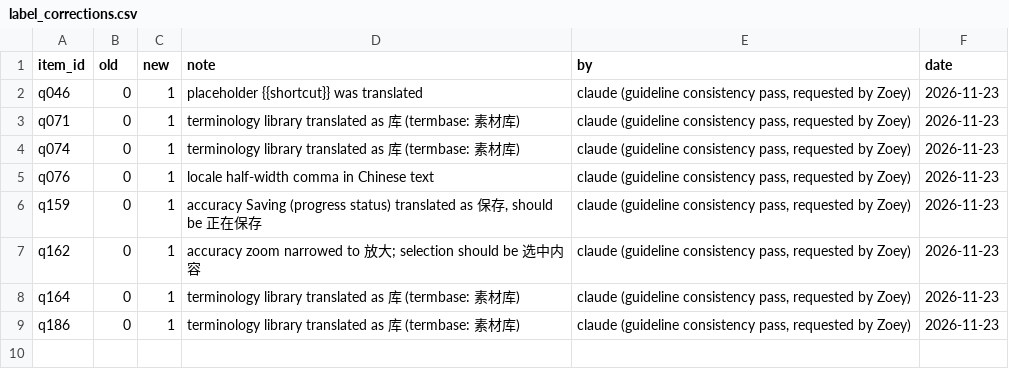
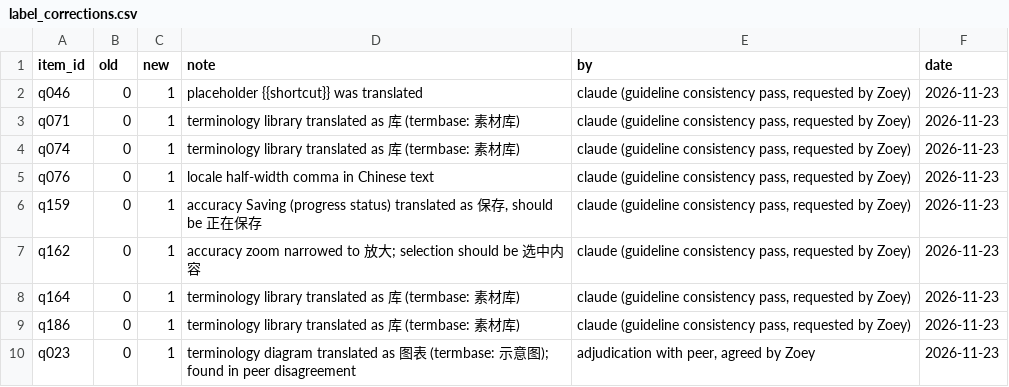
Before and after one commit to ZoeyyFANG/mt-eval-pipeline, a CSV file: labels/label_corrections.csv, drawn as a sheet; the diff names each change by its address in the sheet, - before the commit and + after, or states it on an @@ line.

```diff
--- a/labels/label_corrections.csv
+++ b/labels/label_corrections.csv
+row 10: q023 | 0 | 1 | terminology diagram translated as 图表 (termbase: 示意图); found in peer disagreement | adjudication with peer, agreed by Zoey | 2026-11-23
```
Also changed, not shown: data/exports/qe_operating_table.csv, labels/qe_labels_peer.csv, 17 other files.
